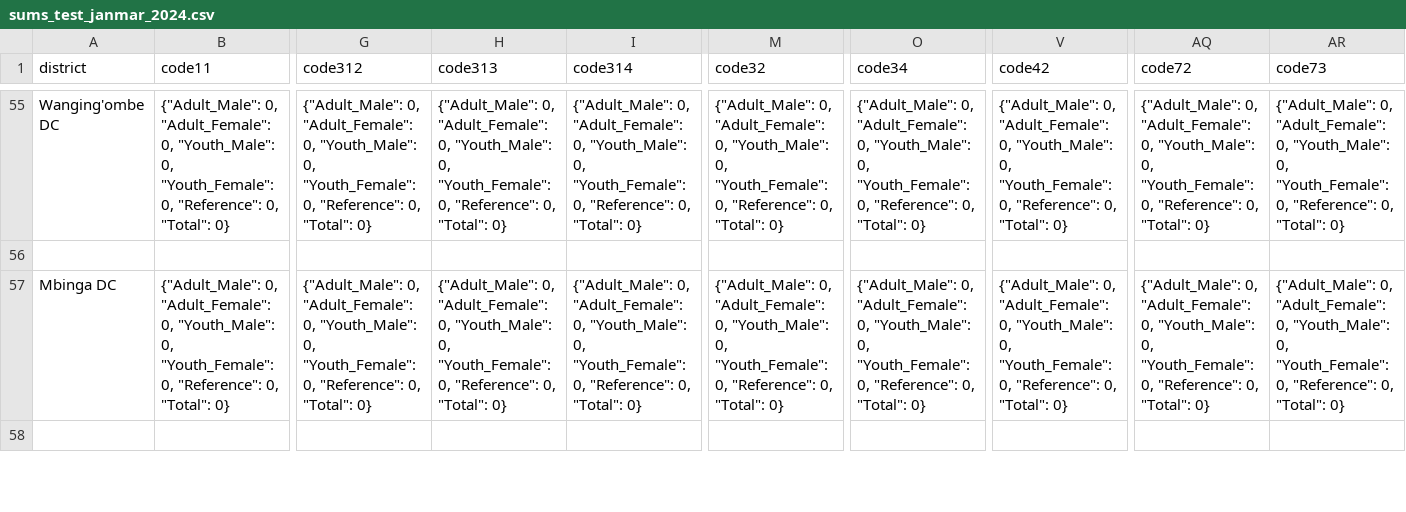
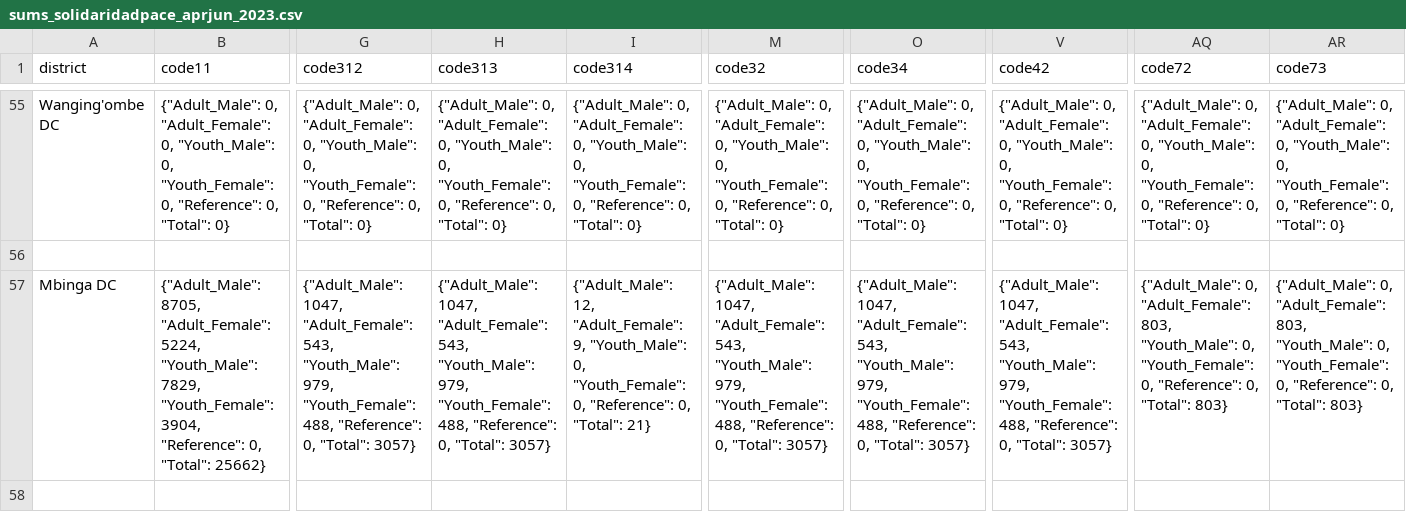
Before and after one commit to Kevin-Kiprotich/Agri-Connect-Backend, a CSV file: media/files/sums_solidaridadpace_aprjun_2023.csv (was media/files/sums_test_janmar_2024.csv), drawn as a sheet; only a part is shown, gaps mark what is left out; the diff covers the shown part only; the diff names each change by its address in the sheet, - before the commit and + after, or states it on an @@ line.

```diff
--- a/media/files/sums_test_janmar_2024.csv
+++ b/media/files/sums_solidaridadpace_aprjun_2023.csv
-B57 (code11): {"Adult_Male": 0, "Adult_Female": 0, "Youth_Male": 0, "Youth_Female": 0, "Reference": 0, "Total": 0}
+B57 (code11): {"Adult_Male": 8705, "Adult_Female": 5224, "Youth_Male": 7829, "Youth_Female": 3904, "Reference": 0, "Total": 25662}
-G57 (code312): {"Adult_Male": 0, "Adult_Female": 0, "Youth_Male": 0, "Youth_Female": 0, "Reference": 0, "Total": 0}
+G57 (code312): {"Adult_Male": 1047, "Adult_Female": 543, "Youth_Male": 979, "Youth_Female": 488, "Reference": 0, "Total": 3057}
-H57 (code313): {"Adult_Male": 0, "Adult_Female": 0, "Youth_Male": 0, "Youth_Female": 0, "Reference": 0, "Total": 0}
+H57 (code313): {"Adult_Male": 1047, "Adult_Female": 543, "Youth_Male": 979, "Youth_Female": 488, "Reference": 0, "Total": 3057}
-I57 (code314): {"Adult_Male": 0, "Adult_Female": 0, "Youth_Male": 0, "Youth_Female": 0, "Reference": 0, "Total": 0}
+I57 (code314): {"Adult_Male": 12, "Adult_Female": 9, "Youth_Male": 0, "Youth_Female": 0, "Reference": 0, "Total": 21}
-M57 (code32): {"Adult_Male": 0, "Adult_Female": 0, "Youth_Male": 0, "Youth_Female": 0, "Reference": 0, "Total": 0}
+M57 (code32): {"Adult_Male": 1047, "Adult_Female": 543, "Youth_Male": 979, "Youth_Female": 488, "Reference": 0, "Total": 3057}
-O57 (code34): {"Adult_Male": 0, "Adult_Female": 0, "Youth_Male": 0, "Youth_Female": 0, "Reference": 0, "Total": 0}
+O57 (code34): {"Adult_Male": 1047, "Adult_Female": 543, "Youth_Male": 979, "Youth_Female": 488, "Reference": 0, "Total": 3057}
-V57 (code42): {"Adult_Male": 0, "Adult_Female": 0, "Youth_Male": 0, "Youth_Female": 0, "Reference": 0, "Total": 0}
+V57 (code42): {"Adult_Male": 1047, "Adult_Female": 543, "Youth_Male": 979, "Youth_Female": 488, "Reference": 0, "Total": 3057}
-AQ57 (code72): …0, "Adult_Female": 0, "Youth_Male": 0, "Youth_Female": 0, "Reference": 0, "Total": 0}
+AQ57 (code72): …0, "Adult_Female": 803, "Youth_Male": 0, "Youth_Female": 0, "Reference": 0, "Total": 803}
-AR57 (code73): …0, "Adult_Female": 0, "Youth_Male": 0, "Youth_Female": 0, "Reference": 0, "Total": 0}
+AR57 (code73): …0, "Adult_Female": 803, "Youth_Male": 0, "Youth_Female": 0, "Reference": 0, "Total": 803}
```
Also changed, not shown: 114 edited cells elsewhere in this file, media/annual_totals/at_test_20242025.csv, media/cummulative_totals/ct_test.csv, 39 other files.
